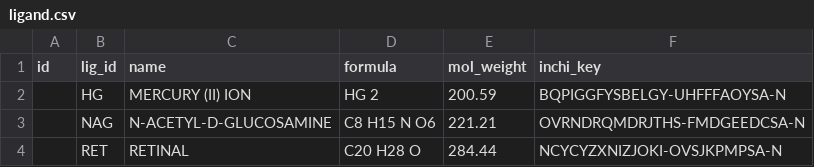
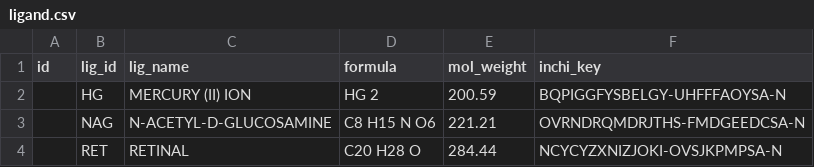
Before and after one commit to bspitzer-bu/Group_Project, a CSV file: cvs_files/references/ligand.csv (was cvs_files/ligand.csv), drawn as a sheet; only a part is shown.

```diff
--- a/cvs_files/ligand.csv
+++ b/cvs_files/references/ligand.csv
@@ -1,2 +1,2 @@
-id,lig_id,name,formula,mol_weight,inchi_key
+id,lig_id,lig_name,formula,mol_weight,inchi_key
 ,HG,MERCURY (II) ION,HG 2,200.59,BQPIGGFYSBELGY-UHFFFAOYSA-N
```
Also changed, not shown: 2 other files.
